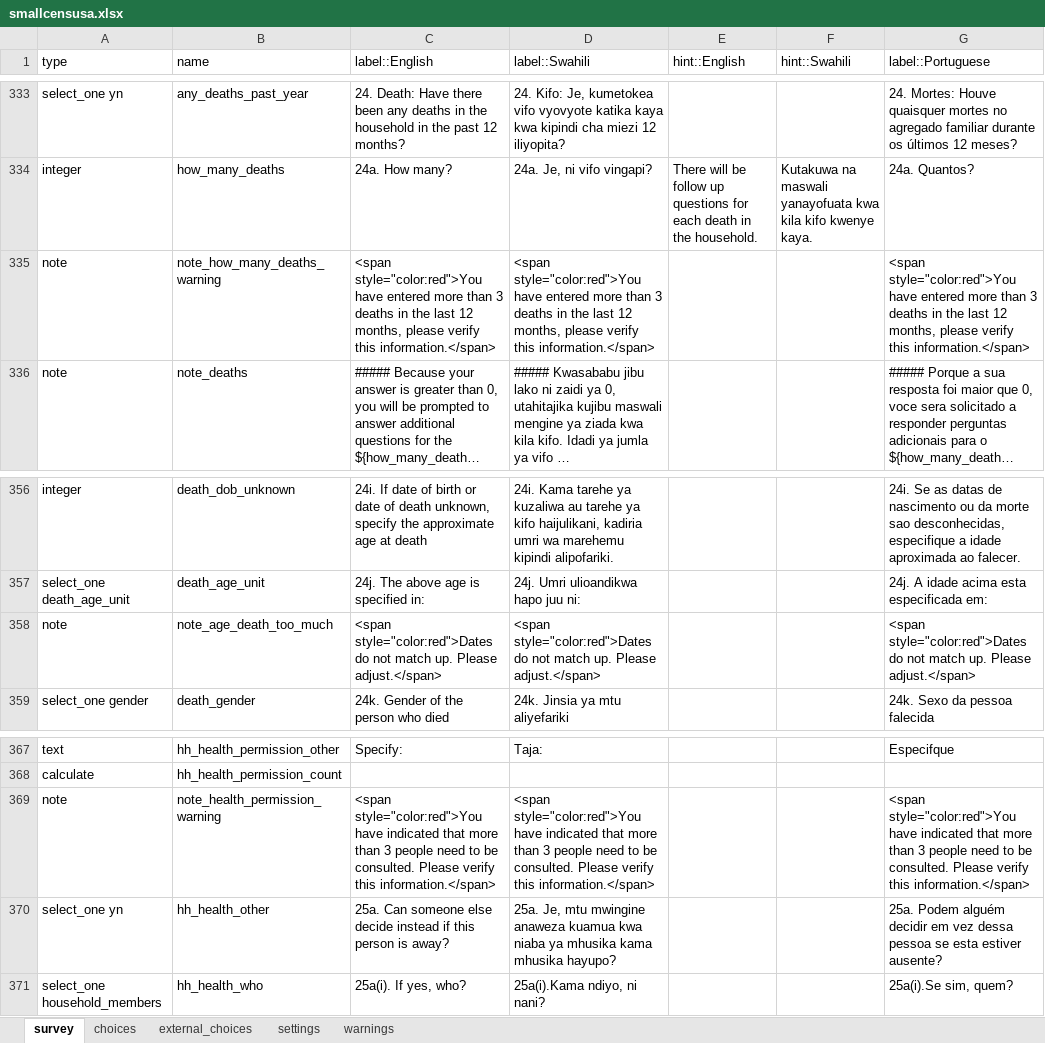
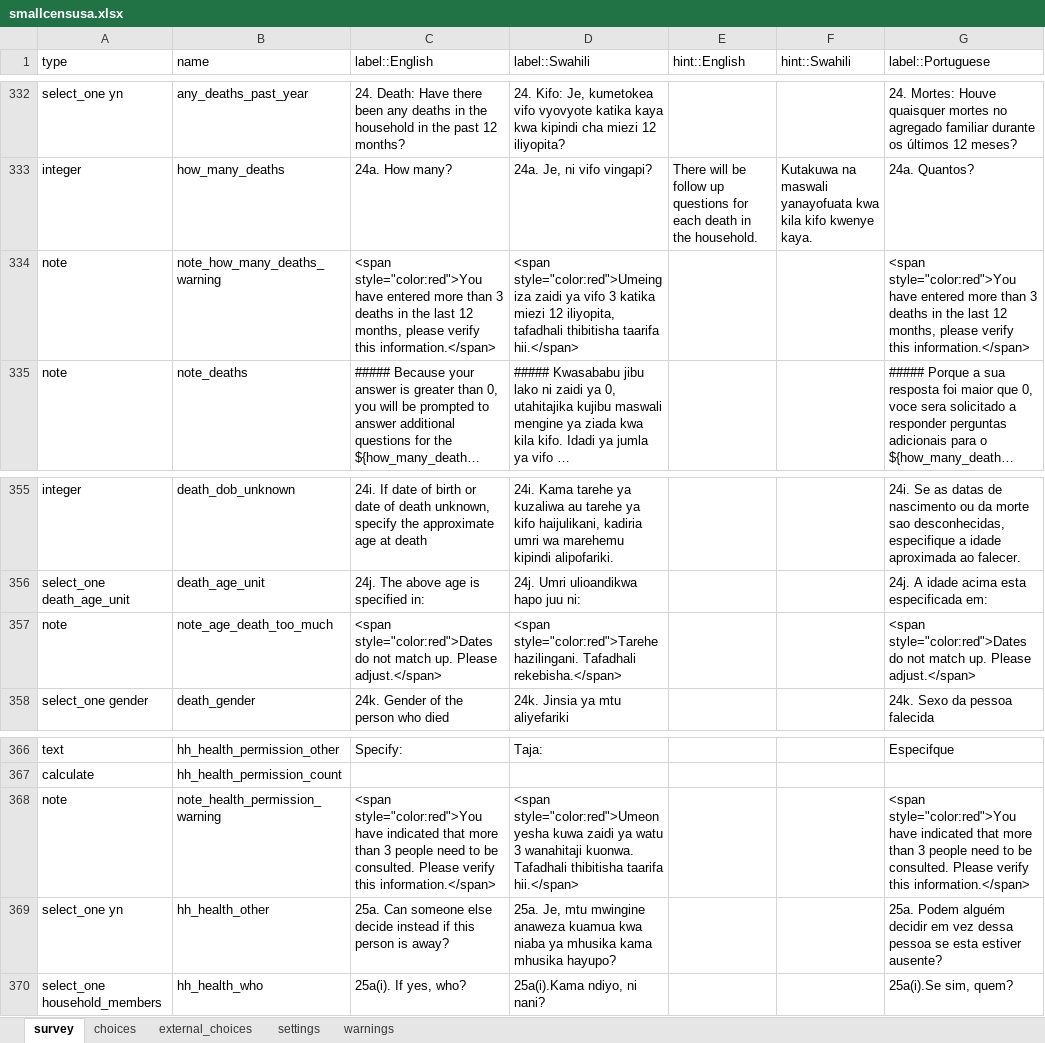
Before and after one commit to linl33/bohemia, an Excel workbook: forms/smallcensusa/smallcensusa.xlsx, sheet survey, drawn as a sheet; only a part is shown, gaps mark what is left out; long unchanged cells end in …; values as stored, in another font and other column widths than the file's, no cell formats; charts and pictures and conditional formats not drawn; addresses are those after the commit; the diff covers the shown part only; the diff names each change by its address in the sheet, - before the commit and + after, or states it on an @@ line.

```diff
--- a/forms/smallcensusa/smallcensusa.xlsx (sheet survey)
+++ b/forms/smallcensusa/smallcensusa.xlsx (sheet survey)
-D334 (label::Swahili): <span style="color:red">You have entered more than 3 deaths in the last 12 months, please verify this information.</span>
+D334 (label::Swahili): <span style="color:red">Umeingiza zaidi ya vifo 3 katika miezi 12 iliyopita, tafadhali thibitisha taarifa hii.</span>
-D357 (label::Swahili): <span style="color:red">Dates do not match up. Please adjust.</span>
+D357 (label::Swahili): <span style="color:red">Tarehe hazilingani. Tafadhali rekebisha.</span>
-D368 (label::Swahili): <span style="color:red">You have indicated that more than 3 people need to be consulted. Please verify this information.</span>
+D368 (label::Swahili): <span style="color:red">Umeonyesha kuwa zaidi ya watu 3 wanahitaji kuonwa. Tafadhali thibitisha taarifa hii.</span>
```
Also changed, not shown: 1 removed row and 15 edited cells elsewhere in this sheet, sheet choices, sheet settings, cell formats, 2 other files.
